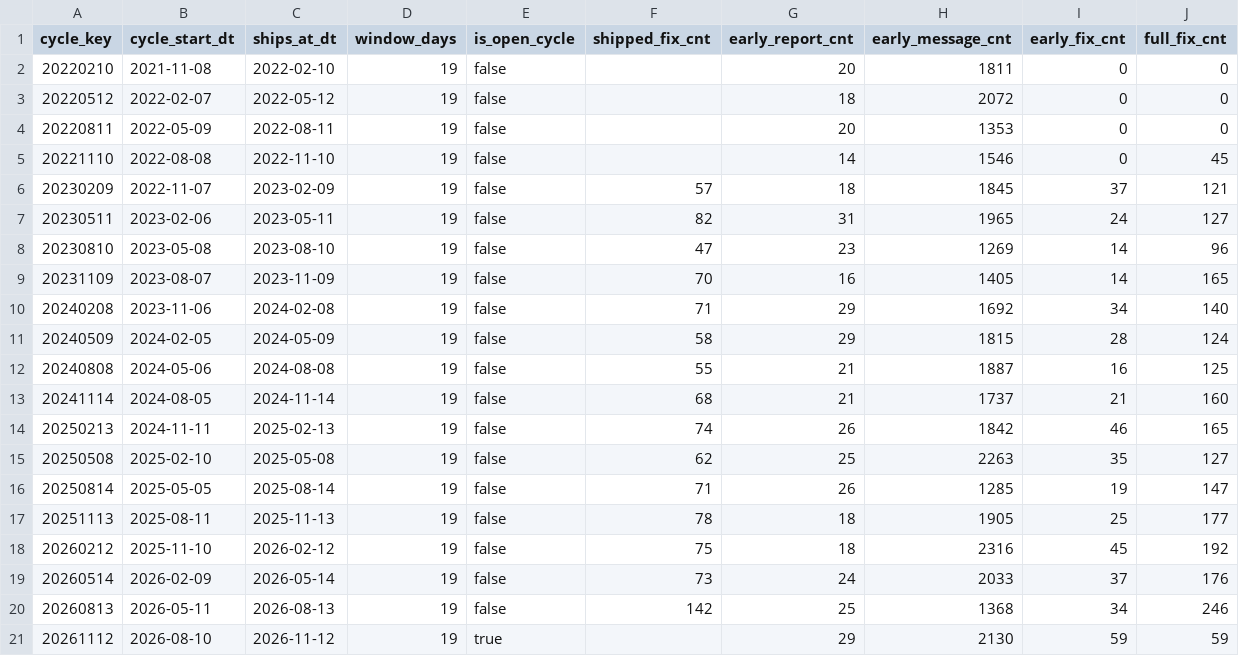
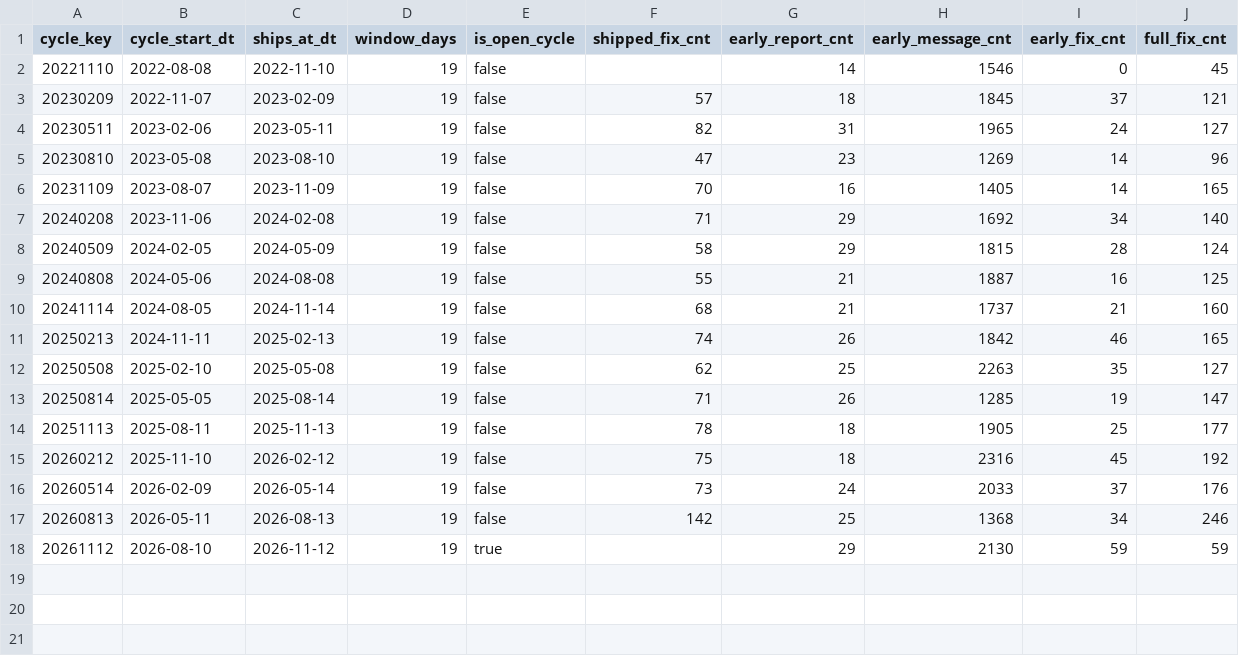
Before and after one commit to dorianinsights/postgres_bug_analysis, a CSV file: data/derived/fct_release_cycles.csv, drawn as a sheet; the diff names each change by its address in the sheet, - before the commit and + after, or states it on an @@ line.

```diff
--- a/data/derived/fct_release_cycles.csv
+++ b/data/derived/fct_release_cycles.csv
-row 2: 20220210 | 2021-11-08 | 2022-02-10 | 19 | false |  | 20 | 1811 | 0 | 0
-row 3: 20220512 | 2022-02-07 | 2022-05-12 | 19 | false |  | 18 | 2072 | 0 | 0
-row 4: 20220811 | 2022-05-09 | 2022-08-11 | 19 | false |  | 20 | 1353 | 0 | 0
```
Also changed, not shown: 18 other files.
